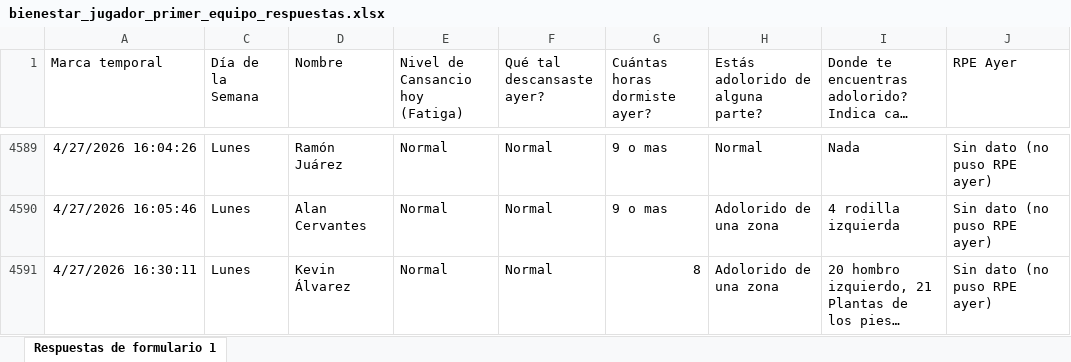
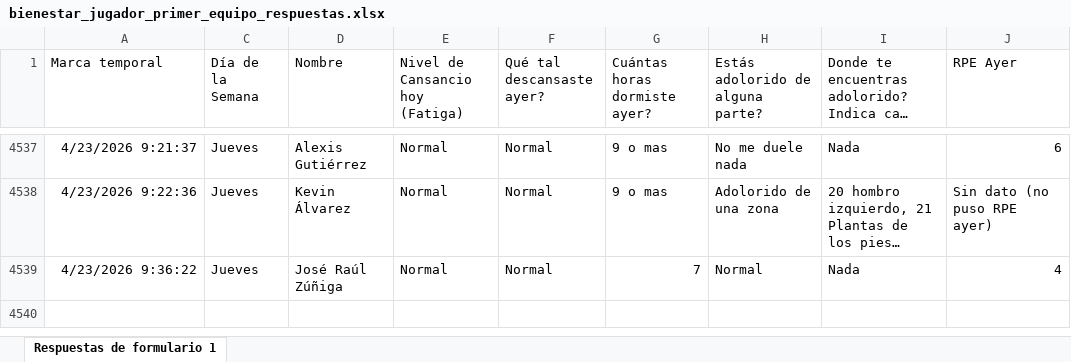
Before and after one commit to mr2293/dashboard_cargas, an Excel workbook: data/bienestar_jugador_primer_equipo_respuestas.xlsx, sheet Respuestas de formulario 1, drawn as a sheet; only a part is shown, gaps mark what is left out; long unchanged cells end in …; values as stored, in another font and other column widths than the file's, no borders; charts and pictures and conditional formats and table styles not drawn; removed rows and columns are numbered as before the commit, all else as after; the diff covers the shown part only; the diff names each change by its address in the sheet, - before the commit and + after, or states it on an @@ line.

```diff
--- a/data/bienestar_jugador_primer_equipo_respuestas.xlsx (sheet Respuestas de formulario 1)
+++ b/data/bienestar_jugador_primer_equipo_respuestas.xlsx (sheet Respuestas de formulario 1)
-A4537 (Marca temporal): 4/27/2026 16:04:26
+A4537 (Marca temporal): 4/23/2026 9:21:37
-C4537 (Día de la Semana): Lunes
+C4537 (Día de la Semana): Jueves
-D4537 (Nombre): Ramón Juárez
+D4537 (Nombre): Alexis Gutiérrez
-H4537 (Estás adolorido de alguna parte?): Normal
+H4537 (Estás adolorido de alguna parte?): No me duele nada
-J4537 (RPE Ayer): Sin dato (no puso RPE ayer)
+J4537 (RPE Ayer): 6
-row 4590: 4/27/2026 16:05:46 | Lunes | Alan Cervantes | Normal | Normal | 9 o mas | Adolorido de una zona | 4 rodilla izquierda | Sin dato (no puso RPE ayer)
-A4538 (Marca temporal): 4/27/2026 16:30:11
+A4538 (Marca temporal): 4/23/2026 9:22:36
-C4538 (Día de la Semana): Lunes
+C4538 (Día de la Semana): Jueves
-G4538 (Cuántas horas dormiste ayer?): 8
+G4538 (Cuántas horas dormiste ayer?): 9 o mas
@@ row 4539 unhidden: 4/23/2026 9:36:22 | Jueves | José Raúl Zúñiga | Normal | Normal | 7 | Normal | Nada | 4 @@
```
Also changed, not shown: 10 removed rows, 10 hidden or unhidden rows and 44 edited cells elsewhere in this sheet, hidden cells, 3 other files.
